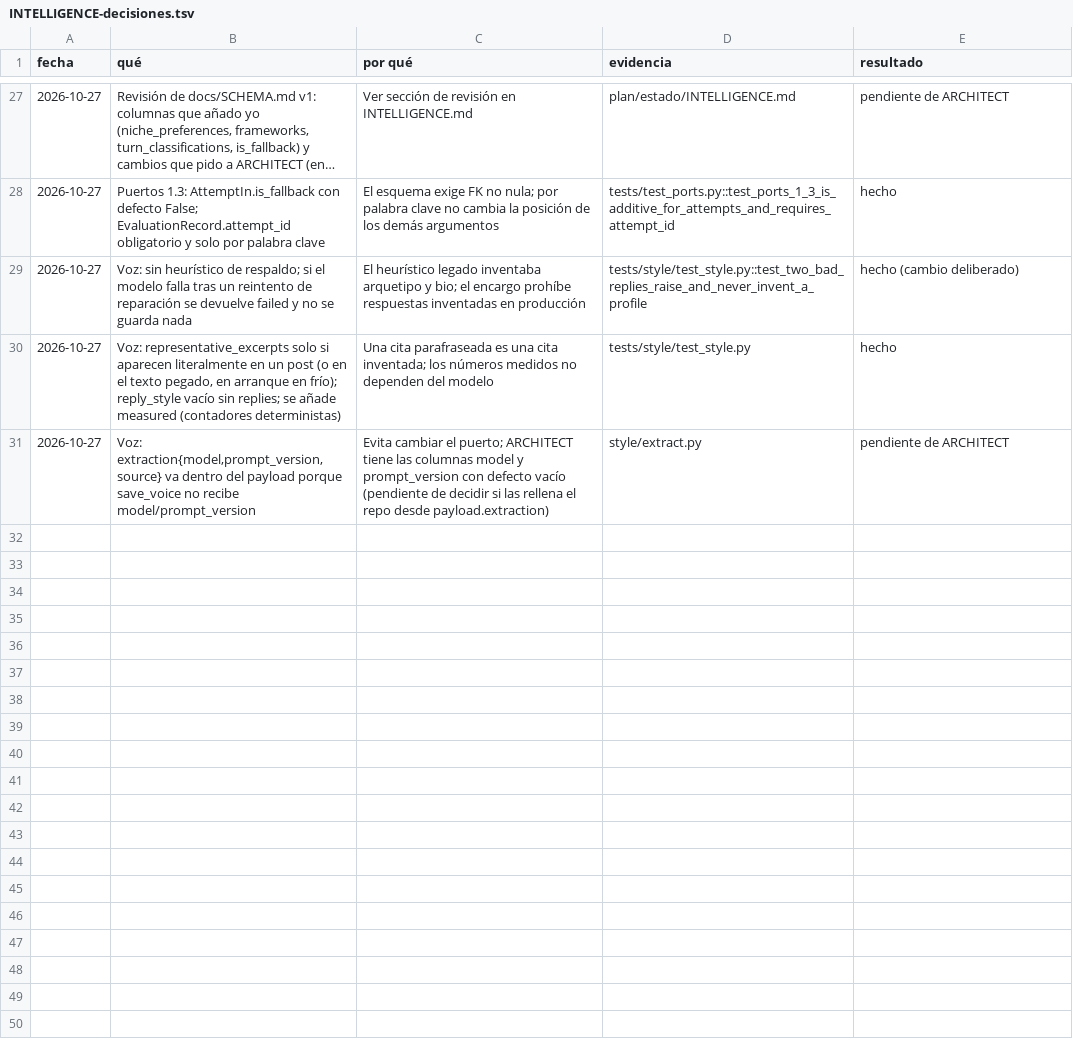
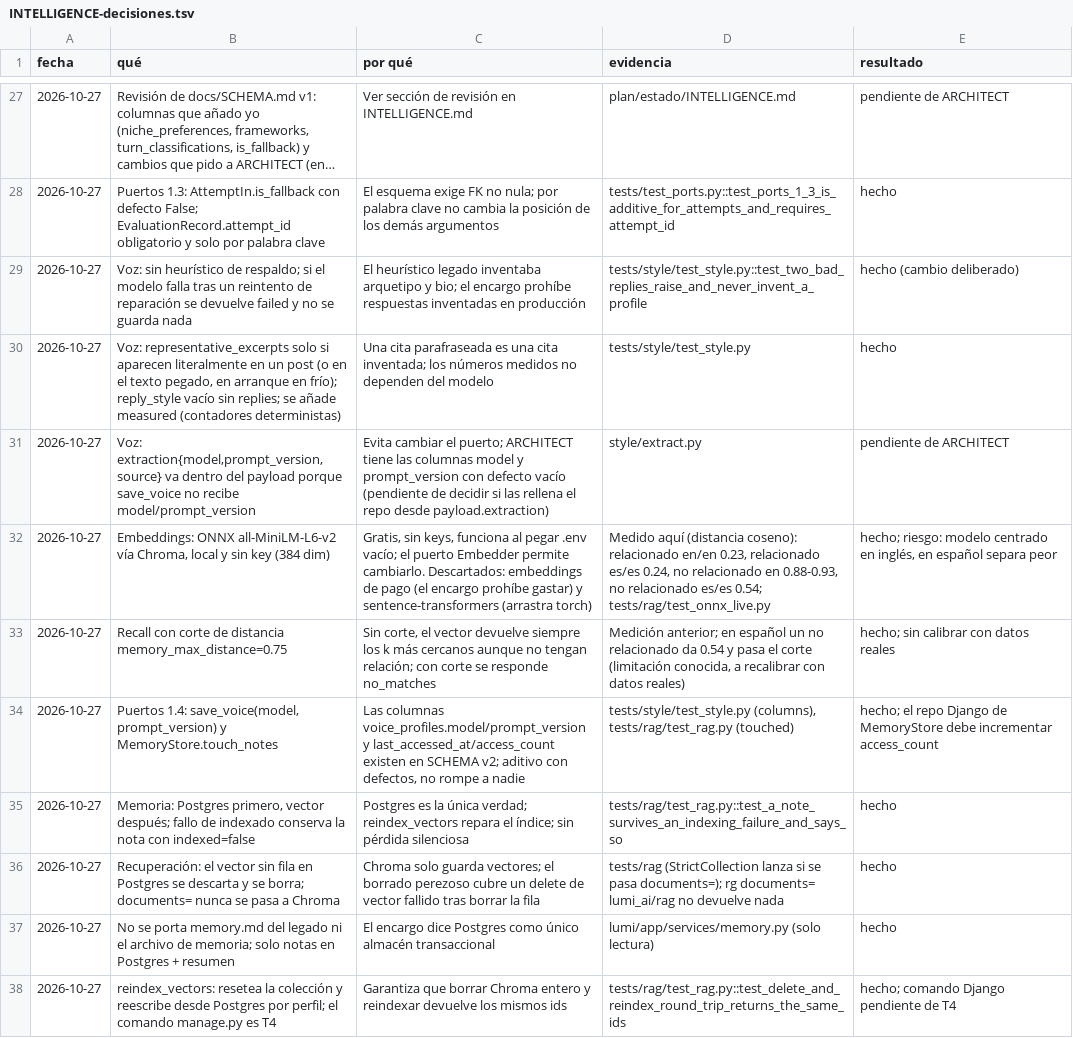
Before and after one commit to Ateh-Ugoji/Lumi-agent, a TSV file: lumi/plan/estado/INTELLIGENCE-decisiones.tsv, drawn as a sheet; only a part is shown, gaps mark what is left out; long unchanged cells end in …; the diff names each change by its address in the sheet, - before the commit and + after, or states it on an @@ line.

Commit message:
[INTELLIGENCE] rag: vectores en Chroma por id de Postgres, memoria y extractor (T6), puertos 1.4

```diff
--- a/lumi/plan/estado/INTELLIGENCE-decisiones.tsv
+++ b/lumi/plan/estado/INTELLIGENCE-decisiones.tsv
+row 32: 2026-10-27 | Embeddings: ONNX all-MiniLM-L6-v2 vía Chroma, local y sin key (384 dim) | Gratis, sin keys, funciona al pegar .env vacío; el puerto Embedder permite cambiarlo. Descartados: embeddings de pago (el encargo prohíbe gastar) y sentence-transformers (arrastra torch) | Medido aquí (distancia coseno): relacionado en/en 0.23, relacionado es/es 0.24, no relacionado en 0.88-0.93, no relacionado es/es 0.54; tests/rag/test_onnx_live.py | hecho; riesgo: modelo centrado en inglés, en español separa peor
+row 33: 2026-10-27 | Recall con corte de distancia memory_max_distance=0.75 | Sin corte, el vector devuelve siempre los k más cercanos aunque no tengan relación; con corte se responde no_matches | Medición anterior; en español un no relacionado da 0.54 y pasa el corte (limitación conocida, a recalibrar con datos reales) | hecho; sin calibrar con datos reales
+row 34: 2026-10-27 | Puertos 1.4: save_voice(model, prompt_version) y MemoryStore.touch_notes | Las columnas voice_profiles.model/prompt_version y last_accessed_at/access_count existen en SCHEMA v2; aditivo con defectos, no rompe a nadie | tests/style/test_style.py (columns), tests/rag/test_rag.py (touched) | hecho; el repo Django de MemoryStore debe incrementar access_count
+row 35: 2026-10-27 | Memoria: Postgres primero, vector después; fallo de indexado conserva la nota con indexed=false | Postgres es la única verdad; reindex_vectors repara el índice; sin pérdida silenciosa | tests/rag/test_rag.py::test_a_note_survives_an_indexing_failure_and_says_so | hecho
+row 36: 2026-10-27 | Recuperación: el vector sin fila en Postgres se descarta y se borra; documents= nunca se pasa a Chroma | Chroma solo guarda vectores; el borrado perezoso cubre un delete de vector fallido tras borrar la fila | tests/rag (StrictCollection lanza si se pasa documents=); rg documents= lumi_ai/rag no devuelve nada | hecho
+row 37: 2026-10-27 | No se porta memory.md del legado ni el archivo de memoria; solo notas en Postgres + resumen | El encargo dice Postgres como único almacén transaccional | lumi/app/services/memory.py (solo lectura) | hecho
+row 38: 2026-10-27 | reindex_vectors: resetea la colección y reescribe desde Postgres por perfil; el comando manage.py es T4 | Garantiza que borrar Chroma entero y reindexar devuelve los mismos ids | tests/rag/test_rag.py::test_delete_and_reindex_round_trip_returns_the_same_ids | hecho; comando Django pendiente de T4
```
Also changed, not shown: 23 other files.
